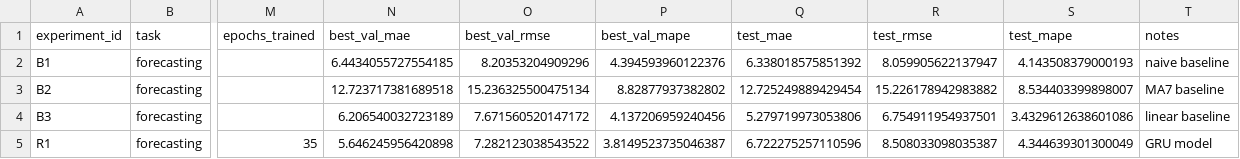
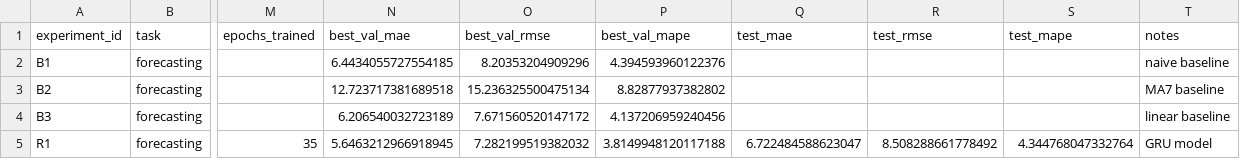
Before and after one commit to damaxon/aie_course_rep, a CSV file: homeworks/HW12/artifacts/runs.csv, drawn as a sheet; only a part is shown, gaps mark what is left out; the diff names each change by its address in the sheet, - before the commit and + after, or states it on an @@ line.

```diff
--- a/homeworks/HW12/artifacts/runs.csv
+++ b/homeworks/HW12/artifacts/runs.csv
-Q2 (test_mae): 6.338018575851392
+Q2 (test_mae): (empty)
-R2 (test_rmse): 8.059905622137947
+R2 (test_rmse): (empty)
-S2 (test_mape): 4.143508379000193
+S2 (test_mape): (empty)
-Q3 (test_mae): 12.725249889429454
+Q3 (test_mae): (empty)
-R3 (test_rmse): 15.226178942983882
+R3 (test_rmse): (empty)
-S3 (test_mape): 8.534403399898007
+S3 (test_mape): (empty)
-Q4 (test_mae): 5.279719973053806
+Q4 (test_mae): (empty)
-R4 (test_rmse): 6.754911954937501
+R4 (test_rmse): (empty)
-S4 (test_mape): 3.4329612638601086
+S4 (test_mape): (empty)
-N5 (best_val_mae): 5.646245956420898
+N5 (best_val_mae): 5.6463212966918945
-O5 (best_val_rmse): 7.282123038543522
+O5 (best_val_rmse): 7.282199519382032
-P5 (best_val_mape): 3.8149523735046387
+P5 (best_val_mape): 3.8149948120117188
-Q5 (test_mae): 6.722275257110596
+Q5 (test_mae): 6.722484588623047
-R5 (test_rmse): 8.508033098035387
+R5 (test_rmse): 8.508288661778492
-S5 (test_mape): 4.344639301300049
+S5 (test_mape): 4.344768047332764
```
Also changed, not shown: 6 other files.
